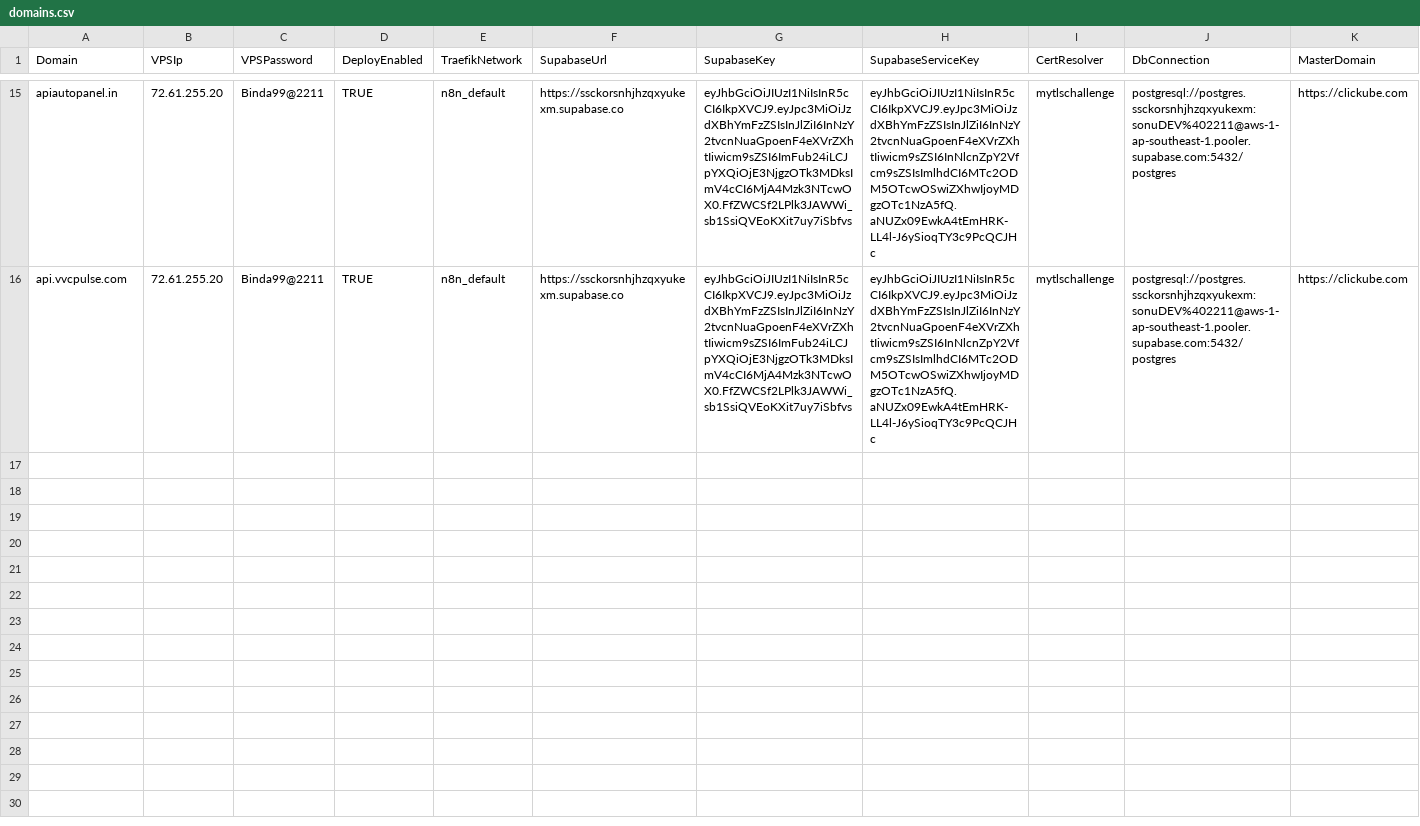
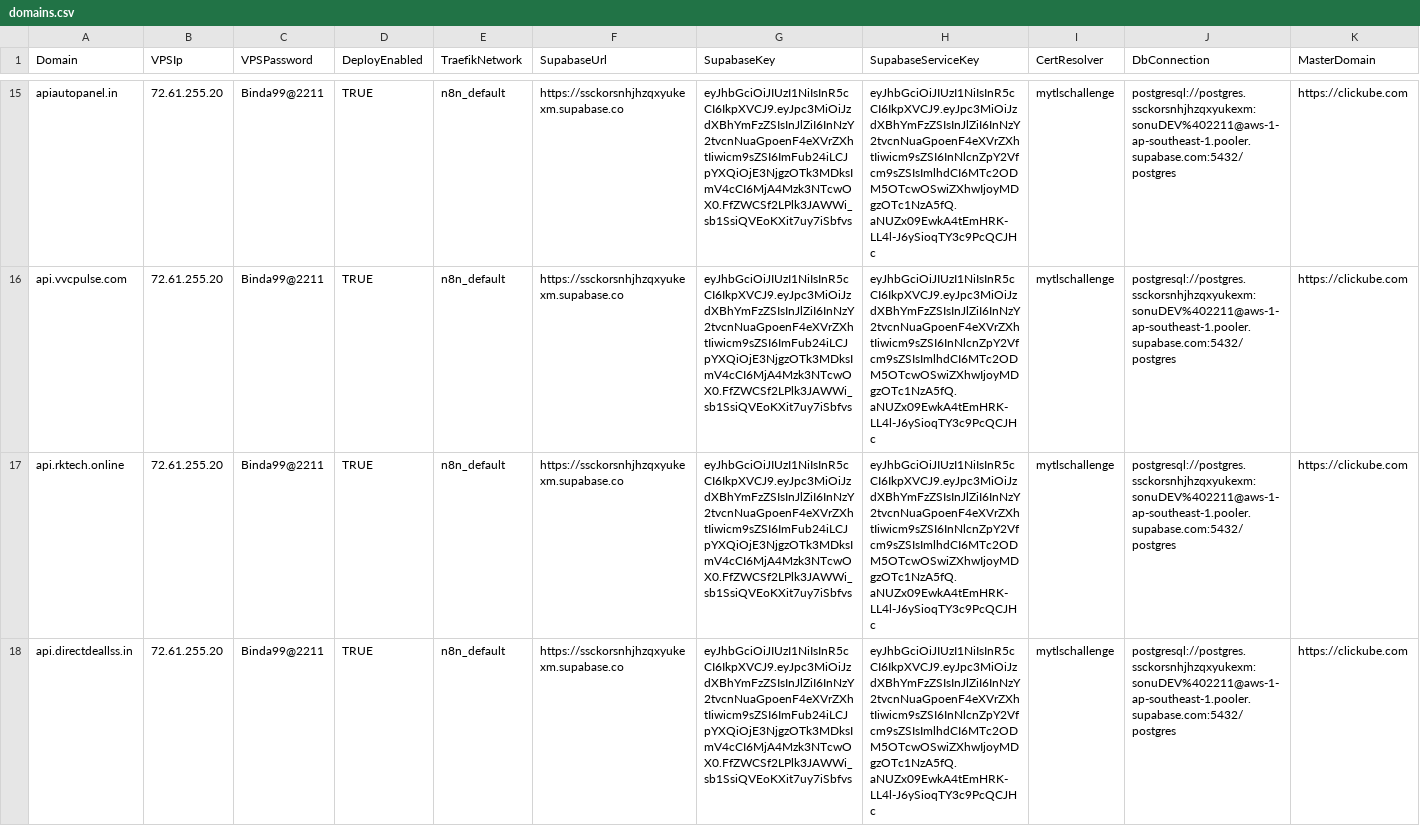
Before and after one commit to sdcbusinesssolutions/crm, a CSV file: domains.csv, drawn as a sheet; only a part is shown, gaps mark what is left out; rows hold the shown columns only; the diff names each change by its address in the sheet, - before the commit and + after, or states it on an @@ line.

Commit message:
Update domains.csv

```diff
--- a/domains.csv
+++ b/domains.csv
+row 17: api.rktech.online | 72.61.255.20 | Binda99@2211 | TRUE | n8n_default | https://ssckorsnhjhzqxyukexm.supabase.co | eyJhbGciOiJIUzI1NiIsInR5cCI6IkpXVCJ9.eyJpc3MiOiJzdXBhYmFzZSIsInJlZiI6InNzY2tvcnNuaGpoenF4eXVrZXhtIiwicm9sZSI6ImFub24iLCJpYXQiOjE3NjgzOTk3MDksImV4cCI6MjA4Mzk3NTcwOX0.FfZWCSf2LPlk3JAWWi_sb1SsiQVEoKXit7uy7iSbfvs | eyJhbGciOiJIUzI1NiIsInR5cCI6IkpXVCJ9.eyJpc3MiOiJzdXBhYmFzZSIsInJlZiI6InNzY2tvcnNuaGpoenF4eXVrZXhtIiwicm9sZSI6InNlcnZpY2Vfcm9sZSIsImlhdCI6MTc2ODM5OTcwOSwiZXhwIjoyMDgzOTc1NzA5fQ.aNUZx09EwkA4tEmHRK-LL4l-J6ySioqTY3c9PcQCJHc | mytlschallenge | postgresql://postgres.ssckorsnhjhzqxyukexm:sonuDEV%402211@aws-1-ap-southeast-1.pooler.supabase.com:5432/postgres | https://clickube.com
+row 18: api.directdeallss.in | 72.61.255.20 | Binda99@2211 | TRUE | n8n_default | https://ssckorsnhjhzqxyukexm.supabase.co | eyJhbGciOiJIUzI1NiIsInR5cCI6IkpXVCJ9.eyJpc3MiOiJzdXBhYmFzZSIsInJlZiI6InNzY2tvcnNuaGpoenF4eXVrZXhtIiwicm9sZSI6ImFub24iLCJpYXQiOjE3NjgzOTk3MDksImV4cCI6MjA4Mzk3NTcwOX0.FfZWCSf2LPlk3JAWWi_sb1SsiQVEoKXit7uy7iSbfvs | eyJhbGciOiJIUzI1NiIsInR5cCI6IkpXVCJ9.eyJpc3MiOiJzdXBhYmFzZSIsInJlZiI6InNzY2tvcnNuaGpoenF4eXVrZXhtIiwicm9sZSI6InNlcnZpY2Vfcm9sZSIsImlhdCI6MTc2ODM5OTcwOSwiZXhwIjoyMDgzOTc1NzA5fQ.aNUZx09EwkA4tEmHRK-LL4l-J6ySioqTY3c9PcQCJHc | mytlschallenge | postgresql://postgres.ssckorsnhjhzqxyukexm:sonuDEV%402211@aws-1-ap-southeast-1.pooler.supabase.com:5432/postgres | https://clickube.com
```
